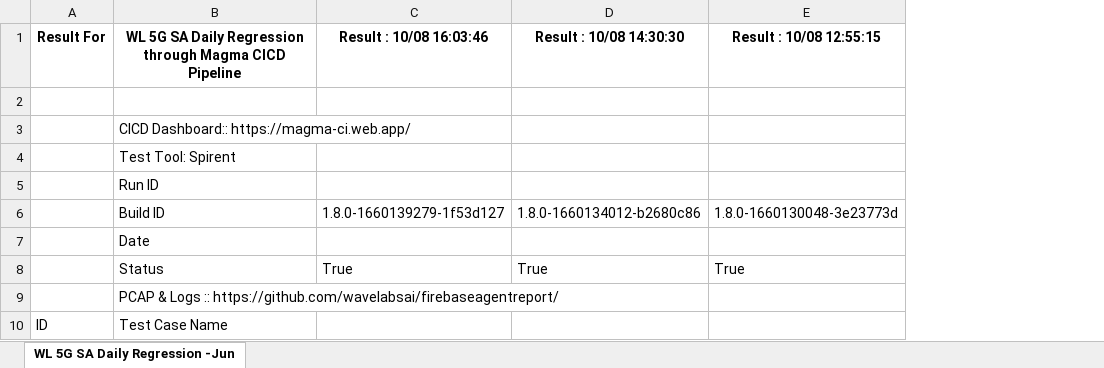
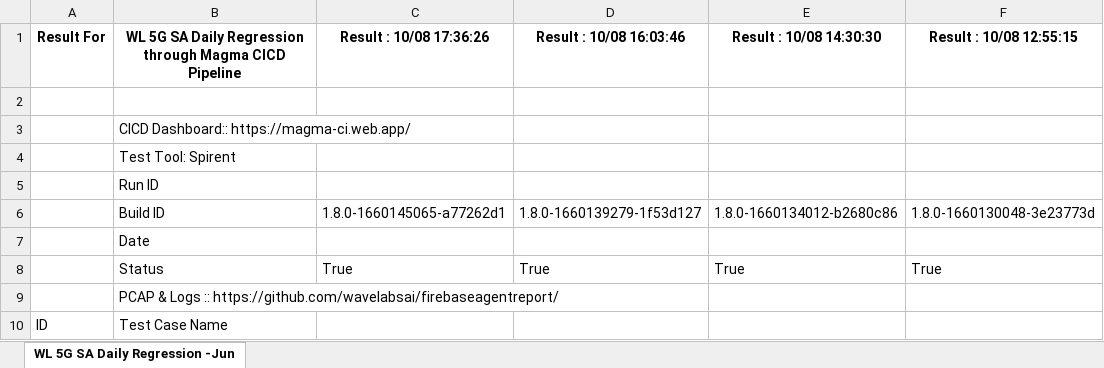
Before and after one commit to wavelabsai/spirent_Excel, an Excel workbook: WL_SPIRENT_REGRESSION.xlsx, sheet WL 5G SA Daily Regression -Jun, drawn as a sheet; only a part is shown; values as stored, in another font and other column widths than the file's, no borders; the diff names each change by its address in the sheet, - before the commit and + after, or states it on an @@ line.

Commit message:
Adding excel files

```diff
--- a/WL_SPIRENT_REGRESSION.xlsx (sheet WL 5G SA Daily Regression -Jun)
+++ b/WL_SPIRENT_REGRESSION.xlsx (sheet WL 5G SA Daily Regression -Jun)
+column C (Result : 10/08 17:36:26), rows 6-8: 1.8.0-1660145065-a77262d1 |  | True
```
